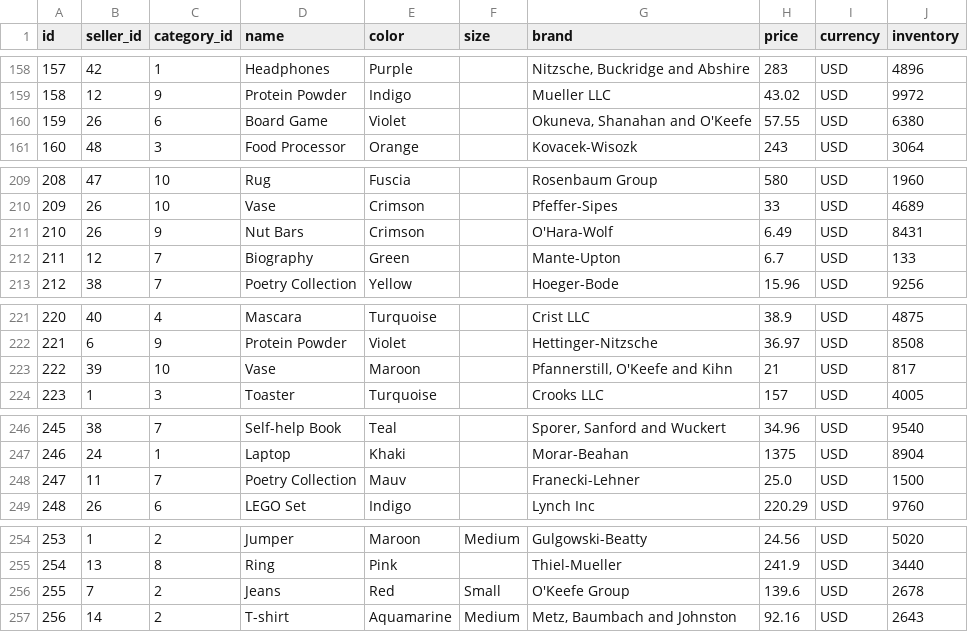
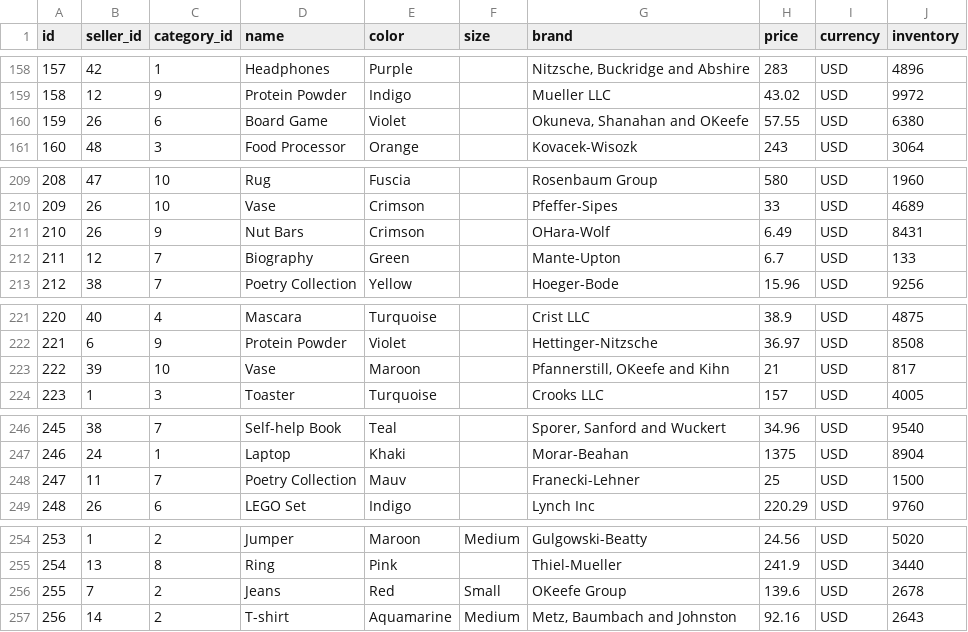
Before and after one commit to pomprodpran/DM-Group-2, a CSV file: data_upload/products.csv, drawn as a sheet; only a part is shown, gaps mark what is left out; the diff covers the shown part only.

```diff
--- a/data_upload/products.csv
+++ b/data_upload/products.csv
@@ -160 +160 @@ id,seller_id,category_id,name,color,size,brand,price,currency,inventory
-159,26,6,Board Game,Violet,"","Okuneva, Shanahan and O'Keefe",57.55,USD,6380
+159,26,6,Board Game,Violet,,"Okuneva, Shanahan and OKeefe",57.55,USD,6380
@@ -211 +211 @@ id,seller_id,category_id,name,color,size,brand,price,currency,inventory
-210,26,9,Nut Bars,Crimson,"",O'Hara-Wolf,6.49,USD,8431
+210,26,9,Nut Bars,Crimson,,OHara-Wolf,6.49,USD,8431
@@ -223 +223 @@ id,seller_id,category_id,name,color,size,brand,price,currency,inventory
-222,39,10,Vase,Maroon,"","Pfannerstill, O'Keefe and Kihn",21,USD,817
+222,39,10,Vase,Maroon,,"Pfannerstill, OKeefe and Kihn",21,USD,817
@@ -248 +248 @@ id,seller_id,category_id,name,color,size,brand,price,currency,inventory
-247,11,7,Poetry Collection,Mauv,"",Franecki-Lehner,25.0,USD,1500
+247,11,7,Poetry Collection,Mauv,,Franecki-Lehner,25,USD,1500
@@ -256,2 +256,2 @@ id,seller_id,category_id,name,color,size,brand,price,currency,inventory
-255,7,2,Jeans,Red,Small,O'Keefe Group,139.6,USD,2678
+255,7,2,Jeans,Red,Small,OKeefe Group,139.6,USD,2678
 256,14,2,T-shirt,Aquamarine,Medium,"Metz, Baumbach and Johnston",92.16,USD,2643
```
Also changed, not shown: 22 edited cells elsewhere in this file.
